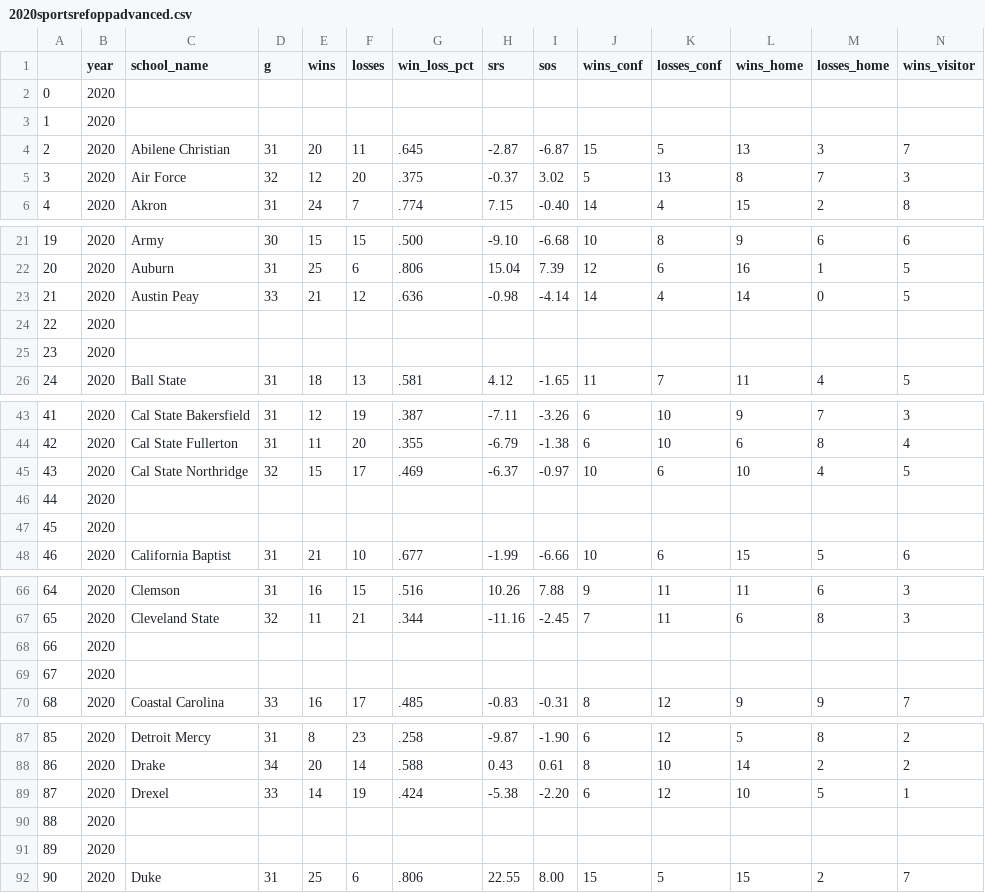
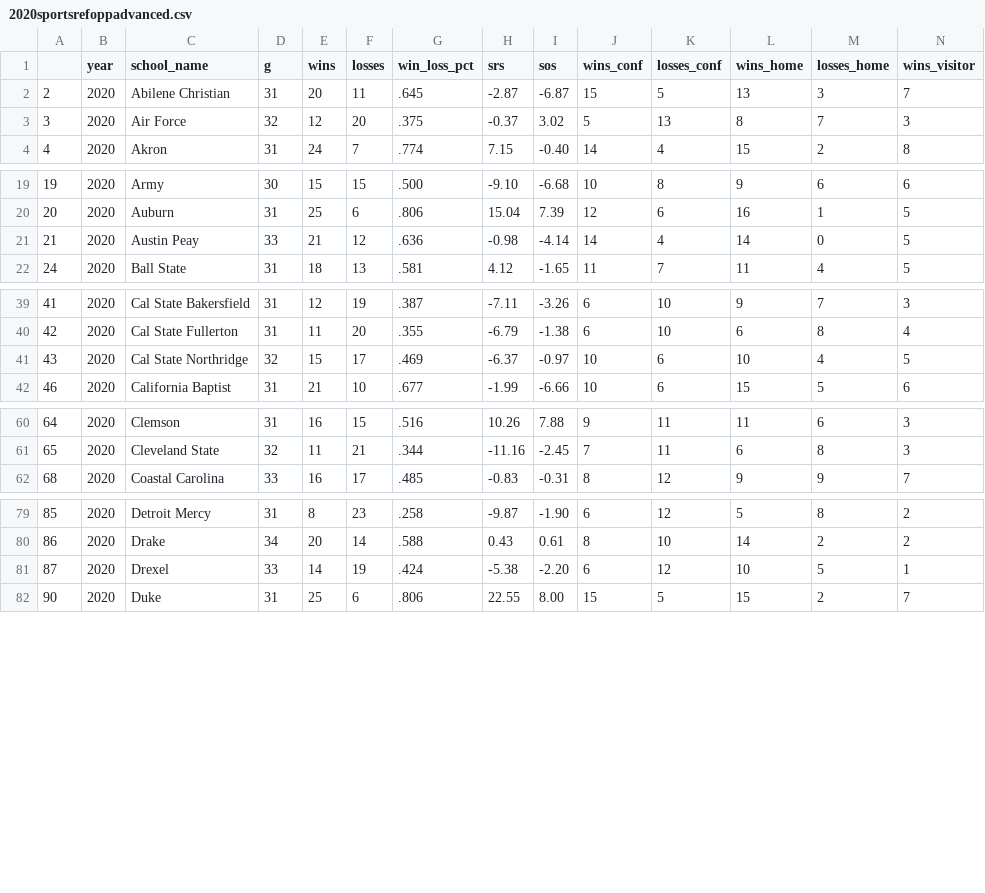
Before and after one commit to tas12740/Bracket-Project, a CSV file: sportsrefoppdata/2020sportsrefoppadvanced.csv, drawn as a sheet; only a part is shown, gaps mark what is left out; rows hold the shown columns only; the diff covers the shown part only; the diff names each change by its address in the sheet, - before the commit and + after, or states it on an @@ line.

Commit message:
Finish updating data for 2020 in preparation for running simulation

```diff
--- a/sportsrefoppdata/2020sportsrefoppadvanced.csv
+++ b/sportsrefoppdata/2020sportsrefoppadvanced.csv
-row 2: 0 | 2020
-row 3: 1 | 2020
-row 24: 22 | 2020
-row 25: 23 | 2020
-row 46: 44 | 2020
-row 47: 45 | 2020
-row 68: 66 | 2020
-row 69: 67 | 2020
-row 90: 88 | 2020
-row 91: 89 | 2020
```
Also changed, not shown: 26 removed rows elsewhere in this file, combine/joined-data/2008JoinedData.csv, combine/joined-data/2009JoinedData.csv, 40 other files.
